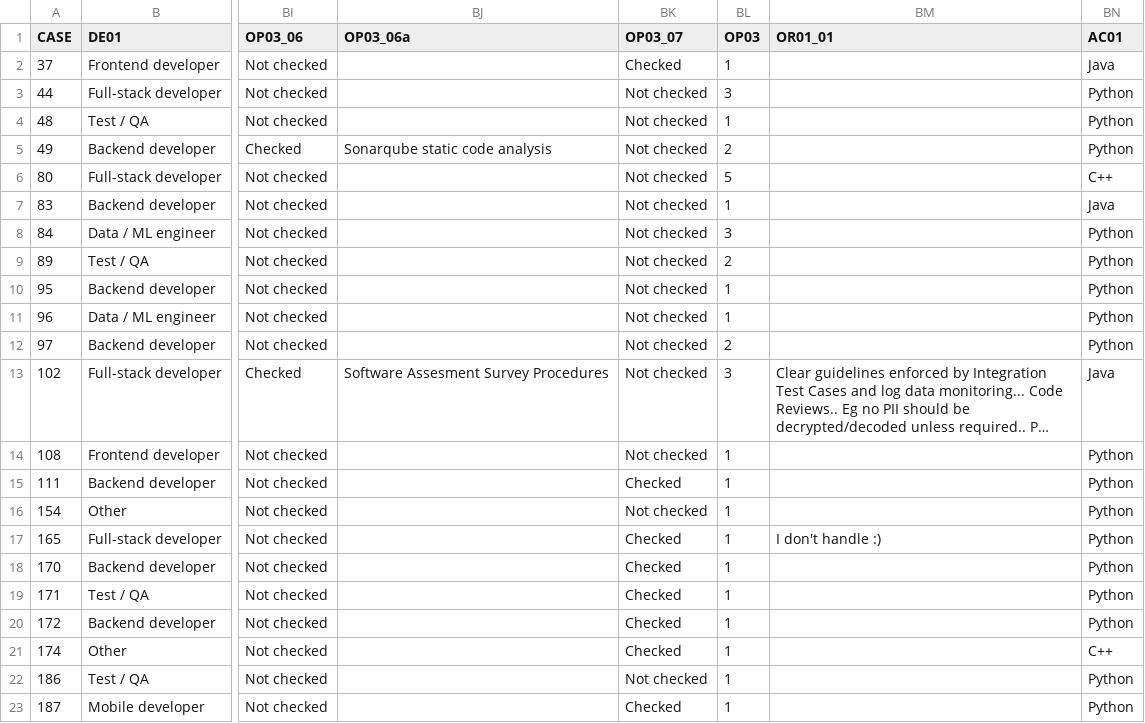
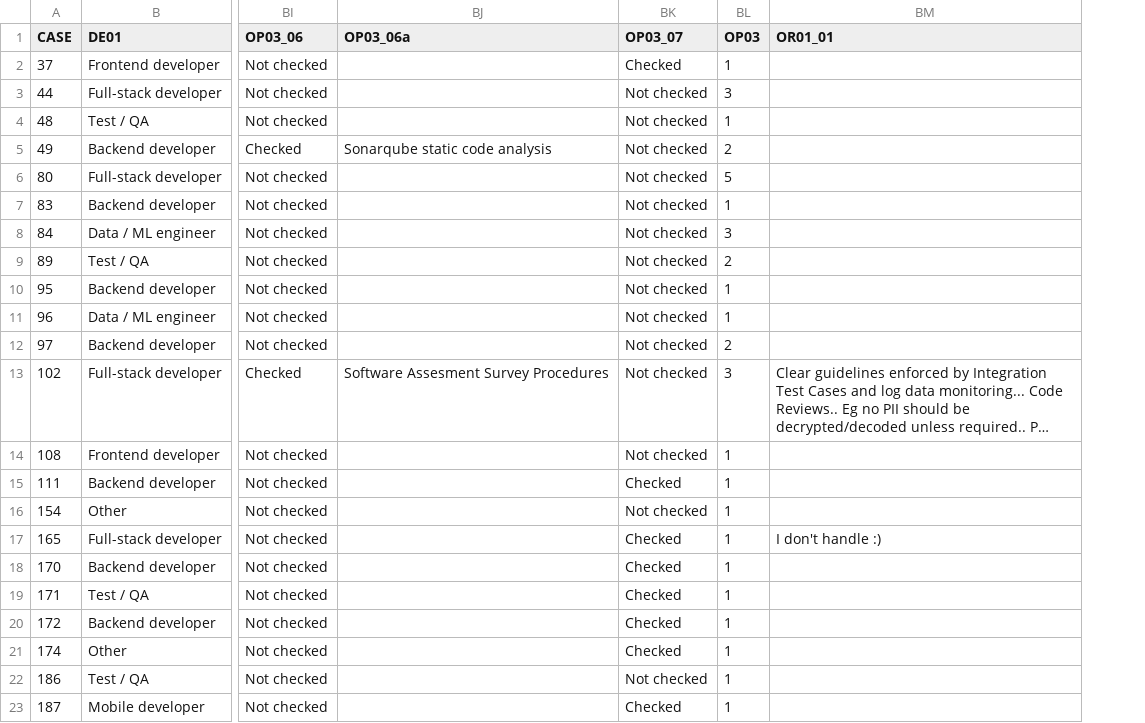
Before and after one commit to nayimovag/ai-privacy-seminar, a CSV file: survey_clean_columns.csv, drawn as a sheet; only a part is shown, gaps mark what is left out; long unchanged cells end in …; the diff names each change by its address in the sheet, - before the commit and + after, or states it on an @@ line.

```diff
--- a/survey_clean_columns.csv
+++ b/survey_clean_columns.csv
-column BN (AC01), rows 2-23: Java | Python | Python | Python | C++ | Java | Python | Python | Python | Python | Python | Java | Python | Python | Python | Python | Python | Python | Python | C++ | Python | Python
```
Also changed, not shown: results_clean.csv, survey_clean_columns_noZero.csv, 6 other files.
